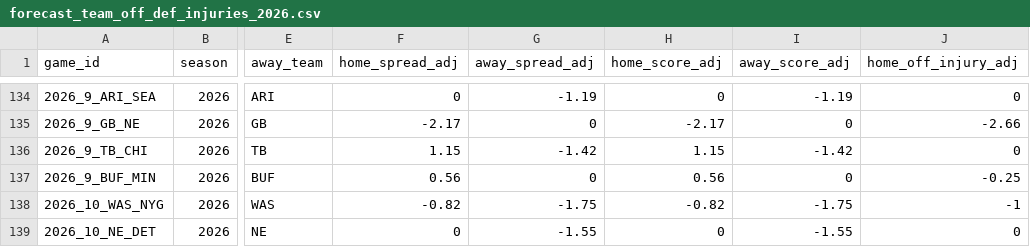
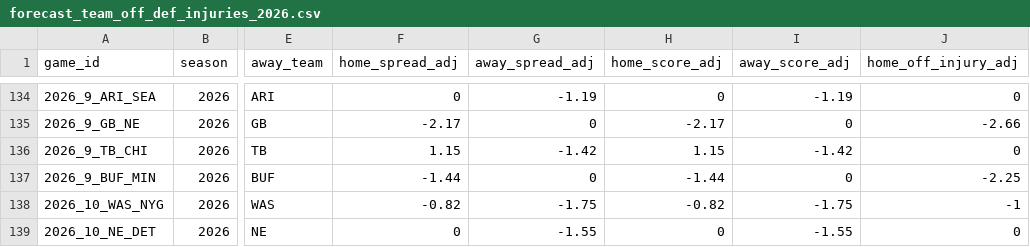
Before and after one commit to rogerroot01/NFL-projections, a CSV file: data/forecast_team_off_def_injuries_2026.csv, drawn as a sheet; only a part is shown, gaps mark what is left out; the diff names each change by its address in the sheet, - before the commit and + after, or states it on an @@ line.

Commit message:
Stage Week 10 injuries and reviewed Baltimore quarterback

```diff
--- a/data/forecast_team_off_def_injuries_2026.csv
+++ b/data/forecast_team_off_def_injuries_2026.csv
-F137 (home_spread_adj): 0.56
+F137 (home_spread_adj): -1.44
-H137 (home_score_adj): 0.56
+H137 (home_score_adj): -1.44
-J137 (home_off_injury_adj): -0.25
+J137 (home_off_injury_adj): -2.25
```
Also changed, not shown: data/hiddengame_future_team_injury_adjustments_2026.csv, 1 other file.
